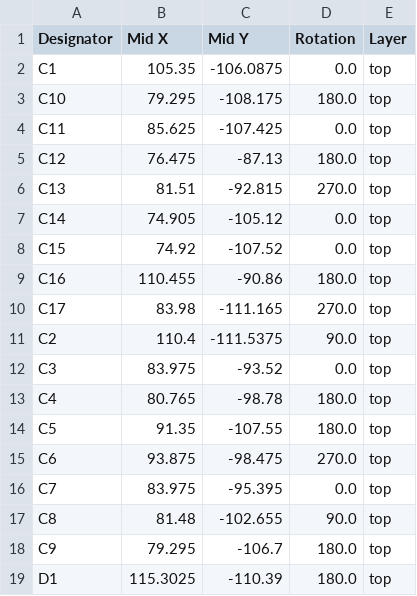
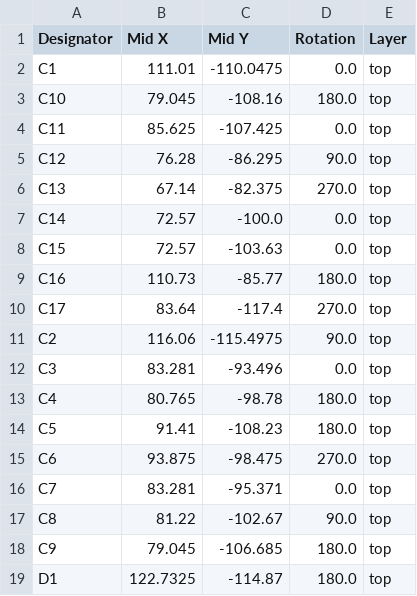
Before and after one commit to Zader8/PCB-Tutorial, a CSV file: production/positions.csv, drawn as a sheet; only a part is shown; the diff covers the shown part only.

```diff
--- a/production/positions.csv
+++ b/production/positions.csv
@@ -1,19 +1,19 @@
 Designator,Mid X,Mid Y,Rotation,Layer
-C1,105.35,-106.0875,0.0,top
-C10,79.295,-108.175,180.0,top
+C1,111.01,-110.0475,0.0,top
+C10,79.045,-108.16,180.0,top
 C11,85.625,-107.425,0.0,top
-C12,76.475,-87.13,180.0,top
-C13,81.51,-92.815,270.0,top
-C14,74.905,-105.12,0.0,top
-C15,74.92,-107.52,0.0,top
-C16,110.455,-90.86,180.0,top
-C17,83.98,-111.165,270.0,top
-C2,110.4,-111.5375,90.0,top
-C3,83.975,-93.52,0.0,top
+C12,76.28,-86.295,90.0,top
+C13,67.14,-82.375,270.0,top
+C14,72.57,-100.0,0.0,top
+C15,72.57,-103.63,0.0,top
+C16,110.73,-85.77,180.0,top
+C17,83.64,-117.4,270.0,top
+C2,116.06,-115.4975,90.0,top
+C3,83.281,-93.496,0.0,top
 C4,80.765,-98.78,180.0,top
-C5,91.35,-107.55,180.0,top
+C5,91.41,-108.23,180.0,top
 C6,93.875,-98.475,270.0,top
-C7,83.975,-95.395,0.0,top
-C8,81.48,-102.655,90.0,top
-C9,79.295,-106.7,180.0,top
-D1,115.3025,-110.39,180.0,top
+C7,83.281,-95.371,0.0,top
+C8,81.22,-102.67,90.0,top
+C9,79.045,-106.685,180.0,top
+D1,122.7325,-114.87,180.0,top
```
Also changed, not shown: 3 added rows and 71 edited cells elsewhere in this file, production/bom.csv, production/designators.csv, 29 other files.
